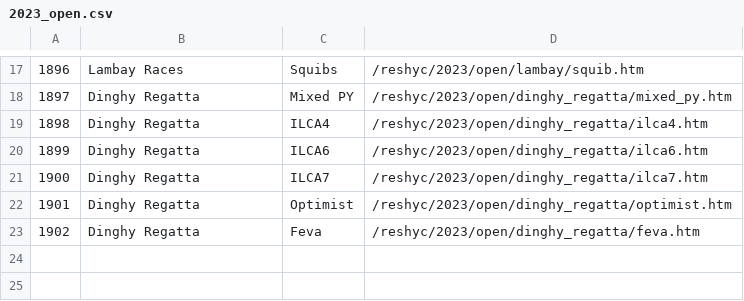
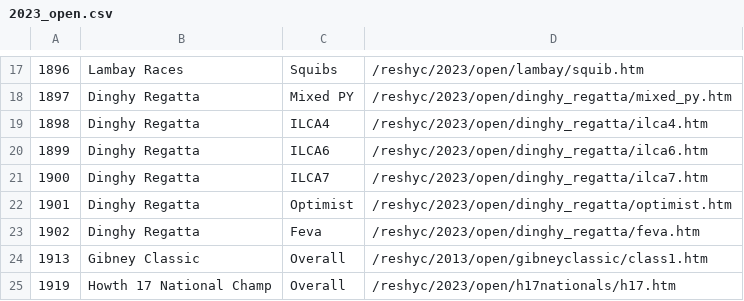
Before and after one commit to markmc/reshyc, a CSV file: backups/admin/2023_open.csv, drawn as a sheet; only a part is shown, gaps mark what is left out.

Commit message:
Admin DB backup

```diff
--- a/backups/admin/2023_open.csv
+++ b/backups/admin/2023_open.csv
@@ -23 +23,3 @@
 1902,Dinghy Regatta,Feva,/reshyc/2023/open/dinghy_regatta/feva.htm
+1913,Gibney Classic,Overall,/reshyc/2013/open/gibneyclassic/class1.htm
+1919,Howth 17 National Champ,Overall,/reshyc/2023/open/h17nationals/h17.htm
```
